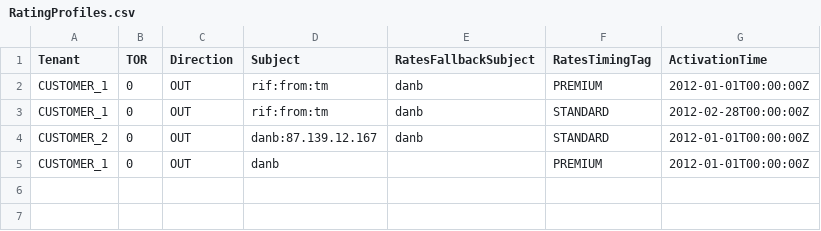
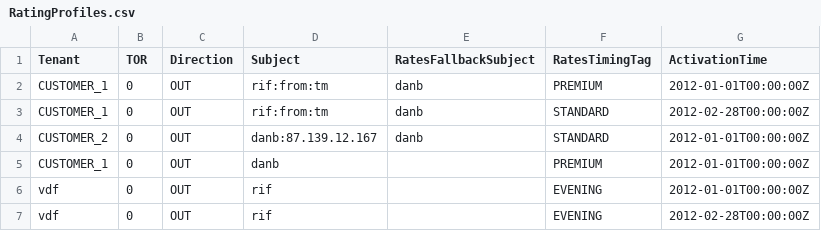
Before and after one commit to cgrates/cgrates, a CSV file: data/RatingProfiles.csv, drawn as a sheet; the diff names each change by its address in the sheet, - before the commit and + after, or states it on an @@ line.

Commit message:
correcting rates loading

```diff
--- a/data/RatingProfiles.csv
+++ b/data/RatingProfiles.csv
+row 6: vdf | 0 | OUT | rif |  | EVENING | 2012-01-01T00:00:00Z
+row 7: vdf | 0 | OUT | rif |  | EVENING | 2012-02-28T00:00:00Z
```
Also changed, not shown: data/Rates.csv, data/Timings.csv, 9 other files.
